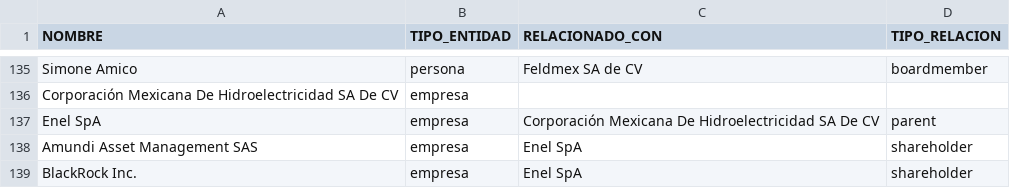
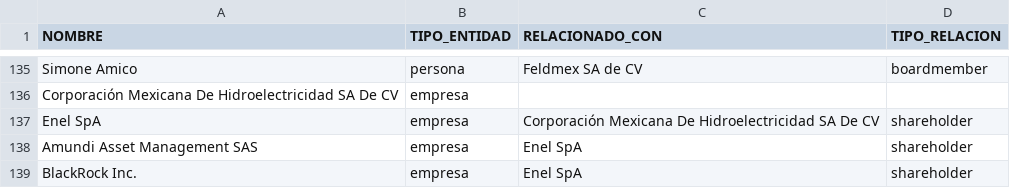
Before and after one commit to ProjectPODER/extractivos, a CSV file: assets/data/owners.csv, drawn as a sheet; only a part is shown, gaps mark what is left out.

Commit message:
Update owners.csv

```diff
--- a/assets/data/owners.csv
+++ b/assets/data/owners.csv
@@ -136,3 +136,3 @@ Simone Amico,persona,Feldmex SA de CV,boardmember
 Corporación Mexicana De Hidroelectricidad SA De CV,empresa,,
-Enel SpA,empresa,Corporación Mexicana De Hidroelectricidad SA De CV,parent
+Enel SpA,empresa,Corporación Mexicana De Hidroelectricidad SA De CV,shareholder
 Amundi Asset Management SAS,empresa,Enel SpA,shareholder
```
